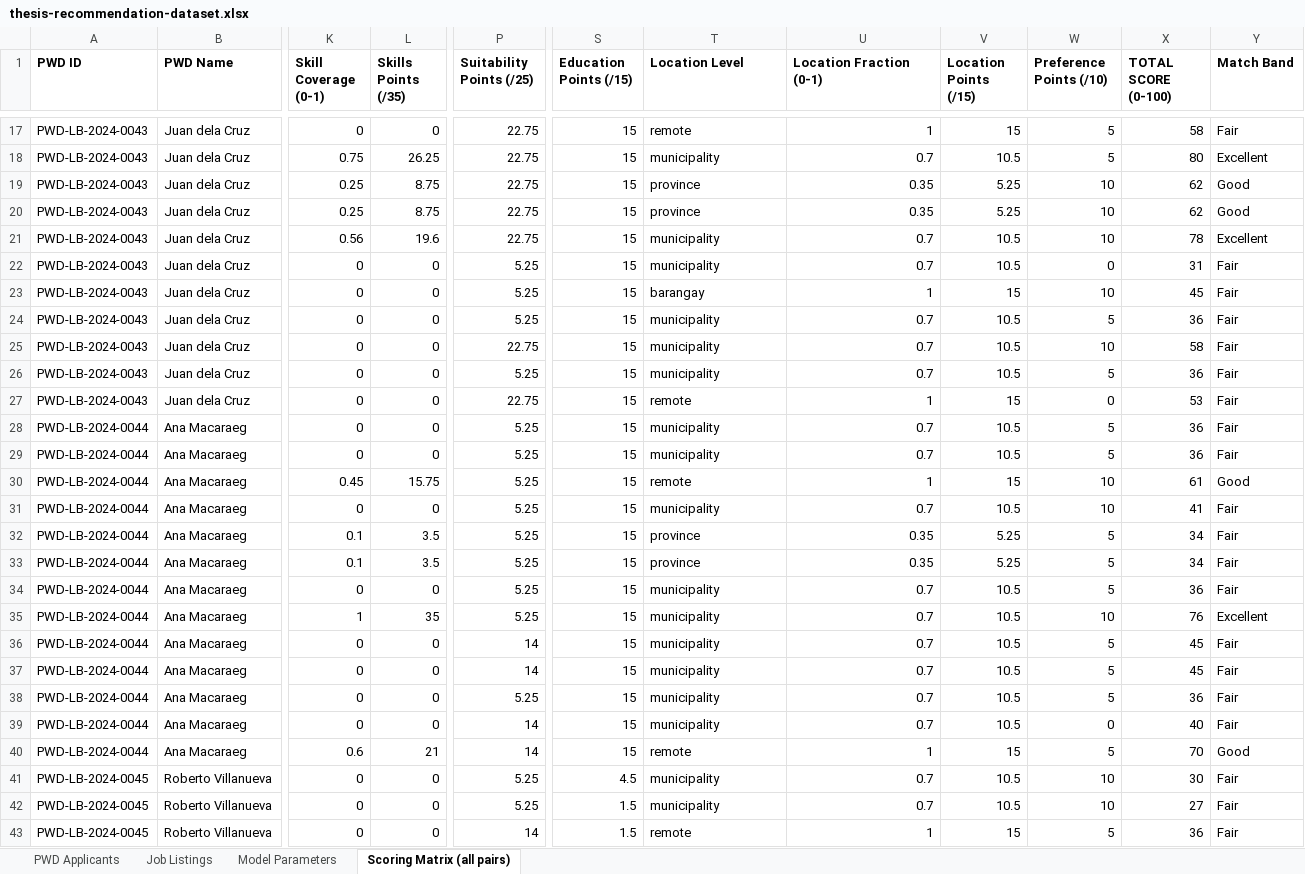
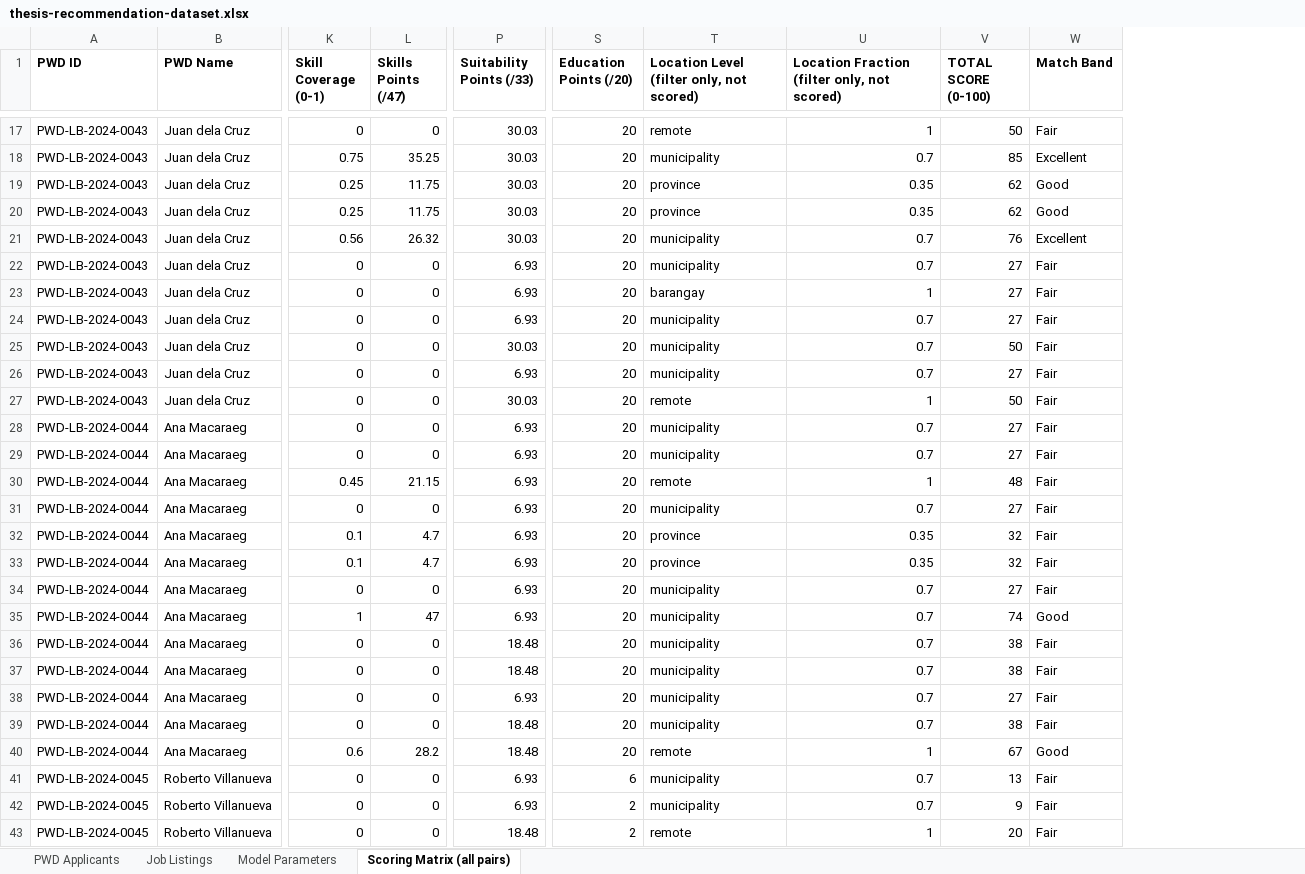
Before and after one commit to jadesupremo0-glitch/EqualAccess-Portal, an Excel workbook: thesis-recommendation-dataset.xlsx, sheet Scoring Matrix (all pairs), drawn as a sheet; only a part is shown, gaps mark what is left out; values as stored, in another font and other column widths than the file's, no borders; removed rows and columns are numbered as before the commit, all else as after; the diff covers the shown part only; the diff names each change by its address in the sheet, - before the commit and + after, or states it on an @@ line.

```diff
--- a/thesis-recommendation-dataset.xlsx (sheet Scoring Matrix (all pairs))
+++ b/thesis-recommendation-dataset.xlsx (sheet Scoring Matrix (all pairs))
-column P (Suitability Points (/25)), rows 17-43: 22.75 | 22.75 | 22.75 | 22.75 | 22.75 | 5.25 | 5.25 | 5.25 | 22.75 | 5.25 | 22.75 | 5.25 | 5.25 | 5.25 | 5.25 | 5.25 | 5.25 | 5.25 | 5.25 | 14 | 14 | 5.25 | 14 | 14 | 5.25 | 5.25 | 14
+column P (Suitability Points (/33)), rows 17-43: 30.03 | 30.03 | 30.03 | 30.03 | 30.03 | 6.93 | 6.93 | 6.93 | 30.03 | 6.93 | 30.03 | 6.93 | 6.93 | 6.93 | 6.93 | 6.93 | 6.93 | 6.93 | 6.93 | 18.48 | 18.48 | 6.93 | 18.48 | 18.48 | 6.93 | 6.93 | 18.48
-column S (Education Points (/15)), rows 17-43: 15 | 15 | 15 | 15 | 15 | 15 | 15 | 15 | 15 | 15 | 15 | 15 | 15 | 15 | 15 | 15 | 15 | 15 | 15 | 15 | 15 | 15 | 15 | 15 | 4.5 | 1.5 | 1.5
+column S (Education Points (/20)), rows 17-43: 20 | 20 | 20 | 20 | 20 | 20 | 20 | 20 | 20 | 20 | 20 | 20 | 20 | 20 | 20 | 20 | 20 | 20 | 20 | 20 | 20 | 20 | 20 | 20 | 6 | 2 | 2
-column V (Location Points (/15)), rows 17-43: 15 | 10.5 | 5.25 | 5.25 | 10.5 | 10.5 | 15 | 10.5 | 10.5 | 10.5 | 15 | 10.5 | 10.5 | 15 | 10.5 | 5.25 | 5.25 | 10.5 | 10.5 | 10.5 | 10.5 | 10.5 | 10.5 | 15 | 10.5 | 10.5 | 15
-column W (Preference Points (/10)), rows 17-43: 5 | 5 | 10 | 10 | 10 | 0 | 10 | 5 | 10 | 5 | 0 | 5 | 5 | 10 | 10 | 5 | 5 | 5 | 10 | 5 | 5 | 5 | 0 | 5 | 10 | 10 | 5
-L1: Skills Points (/35)
+L1: Skills Points (/47)
-T1: Location Level
+T1: Location Level (filter only, not scored)
-U1: Location Fraction (0-1)
+U1: Location Fraction (filter only, not scored)
-V17 (TOTAL SCORE (0-100)): 58
+V17 (TOTAL SCORE (0-100)): 50
-L18 (Skills Points (/47)): 26.25
+L18 (Skills Points (/47)): 35.25
-V18 (TOTAL SCORE (0-100)): 80
+V18 (TOTAL SCORE (0-100)): 85
-L19:L20 (Skills Points (/47)): 8.75
+L19:L20 (Skills Points (/47)): 11.75
-L21 (Skills Points (/47)): 19.6
+L21 (Skills Points (/47)): 26.32
-V21 (TOTAL SCORE (0-100)): 78
+V21 (TOTAL SCORE (0-100)): 76
-V22 (TOTAL SCORE (0-100)): 31
+V22 (TOTAL SCORE (0-100)): 27
-V23 (TOTAL SCORE (0-100)): 45
+V23 (TOTAL SCORE (0-100)): 27
-V24 (TOTAL SCORE (0-100)): 36
+V24 (TOTAL SCORE (0-100)): 27
-V25 (TOTAL SCORE (0-100)): 58
+V25 (TOTAL SCORE (0-100)): 50
-V26 (TOTAL SCORE (0-100)): 36
+V26 (TOTAL SCORE (0-100)): 27
-V27 (TOTAL SCORE (0-100)): 53
+V27 (TOTAL SCORE (0-100)): 50
-V28:V29 (TOTAL SCORE (0-100)): 36
+V28:V29 (TOTAL SCORE (0-100)): 27
-L30 (Skills Points (/47)): 15.75
+L30 (Skills Points (/47)): 21.15
-V30 (TOTAL SCORE (0-100)): 61
+V30 (TOTAL SCORE (0-100)): 48
-W30 (Match Band): Good
+W30 (Match Band): Fair
-V31 (TOTAL SCORE (0-100)): 41
+V31 (TOTAL SCORE (0-100)): 27
-L32:L33 (Skills Points (/47)): 3.5
+L32:L33 (Skills Points (/47)): 4.7
-V32:V33 (TOTAL SCORE (0-100)): 34
+V32:V33 (TOTAL SCORE (0-100)): 32
-V34 (TOTAL SCORE (0-100)): 36
+V34 (TOTAL SCORE (0-100)): 27
-L35 (Skills Points (/47)): 35
+L35 (Skills Points (/47)): 47
-V35 (TOTAL SCORE (0-100)): 76
+V35 (TOTAL SCORE (0-100)): 74
-W35 (Match Band): Excellent
+W35 (Match Band): Good
-V36:V37 (TOTAL SCORE (0-100)): 45
+V36:V37 (TOTAL SCORE (0-100)): 38
-V38 (TOTAL SCORE (0-100)): 36
+V38 (TOTAL SCORE (0-100)): 27
-V39 (TOTAL SCORE (0-100)): 40
+V39 (TOTAL SCORE (0-100)): 38
-L40 (Skills Points (/47)): 21
+L40 (Skills Points (/47)): 28.2
-V40 (TOTAL SCORE (0-100)): 70
+V40 (TOTAL SCORE (0-100)): 67
-V41 (TOTAL SCORE (0-100)): 30
+V41 (TOTAL SCORE (0-100)): 13
-V42 (TOTAL SCORE (0-100)): 27
+V42 (TOTAL SCORE (0-100)): 9
-V43 (TOTAL SCORE (0-100)): 36
+V43 (TOTAL SCORE (0-100)): 20
```
Also changed, not shown: 91 edited cells elsewhere in this sheet, sheet Model Parameters, ml/output/training_report.xlsx, 14 other files.
